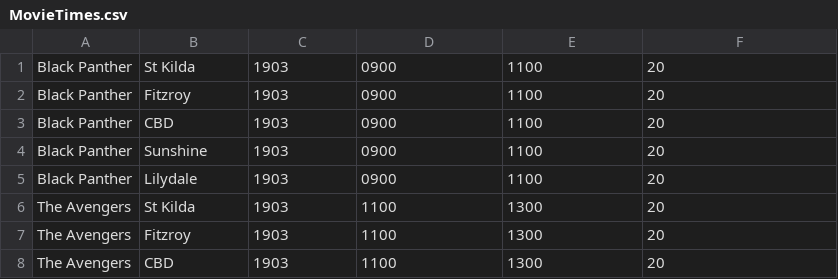
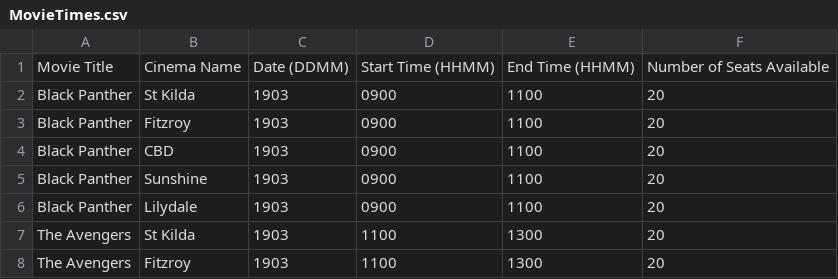
Before and after one commit to codestah/SEPM_Java, a CSV file: MovieTimes.csv, drawn as a sheet; only a part is shown; the shorter side is filled out with more unchanged rows; the diff names each change by its address in the sheet, - before the commit and + after, or states it on an @@ line.

Commit message:
Updated csv file with header ie columns names

```diff
--- a/MovieTimes.csv
+++ b/MovieTimes.csv
+row 1: Movie Title | Cinema Name | Date (DDMM) | Start Time (HHMM) | End Time (HHMM) | Number of Seats Available
```
